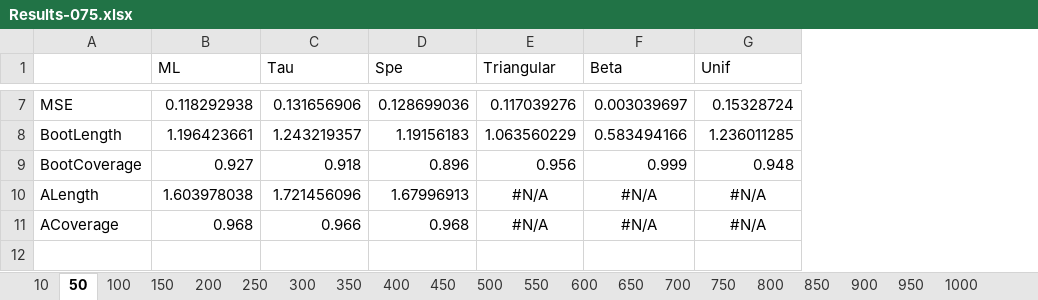
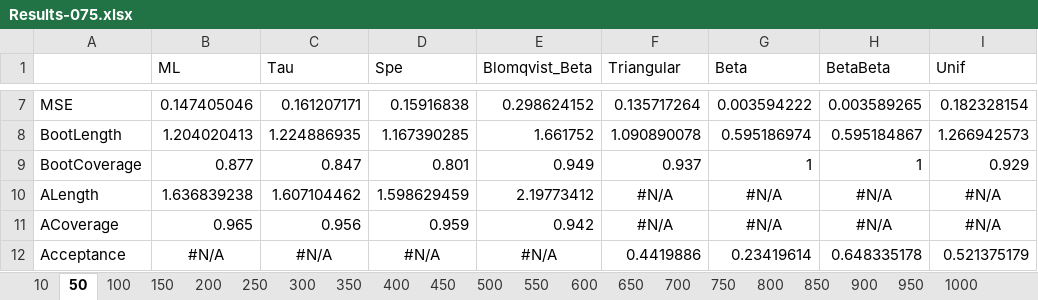
Before and after one commit to LLerzy/FGM_Estimates, an Excel workbook: Results/Results-075.xlsx, sheet 50, drawn as a sheet; only a part is shown, gaps mark what is left out; values as stored, in another font and other column widths than the file's, no borders; addresses are those after the commit; the diff covers the shown part only; the diff names each change by its address in the sheet, - before the commit and + after, or states it on an @@ line.

```diff
--- a/Results/Results-075.xlsx (sheet 50)
+++ b/Results/Results-075.xlsx (sheet 50)
+column E (Blomqvist_Beta), rows 7-11: 0.298624152 | 1.661752 | 0.949 | 2.19773412 | 0.942
+column H (BetaBeta), rows 7-11: 0.003589265 | 0.595184867 | 1 | #N/A | #N/A
-B7 (ML): 0.118292938
+B7 (ML): 0.147405046
-C7 (Tau): 0.131656906
+C7 (Tau): 0.161207171
-D7 (Spe): 0.128699036
+D7 (Spe): 0.15916838
-F7 (Triangular): 0.117039276
+F7 (Triangular): 0.135717264
-G7 (Beta): 0.003039697
+G7 (Beta): 0.003594222
-I7 (Unif): 0.15328724
+I7 (Unif): 0.182328154
-B8 (ML): 1.196423661
+B8 (ML): 1.204020413
-C8 (Tau): 1.243219357
+C8 (Tau): 1.224886935
-D8 (Spe): 1.19156183
+D8 (Spe): 1.167390285
-F8 (Triangular): 1.063560229
+F8 (Triangular): 1.090890078
-G8 (Beta): 0.583494166
+G8 (Beta): 0.595186974
-I8 (Unif): 1.236011285
+I8 (Unif): 1.266942573
-B9 (ML): 0.927
+B9 (ML): 0.877
-C9 (Tau): 0.918
+C9 (Tau): 0.847
-D9 (Spe): 0.896
+D9 (Spe): 0.801
-F9 (Triangular): 0.956
+F9 (Triangular): 0.937
-G9 (Beta): 0.999
+G9 (Beta): 1
-I9 (Unif): 0.948
+I9 (Unif): 0.929
-B10 (ML): 1.603978038
+B10 (ML): 1.636839238
-C10 (Tau): 1.721456096
+C10 (Tau): 1.607104462
-D10 (Spe): 1.67996913
+D10 (Spe): 1.598629459
-B11 (ML): 0.968
+B11 (ML): 0.965
-C11 (Tau): 0.966
+C11 (Tau): 0.956
-D11 (Spe): 0.968
+D11 (Spe): 0.959
+row 12: Acceptance | #N/A | #N/A | #N/A | #N/A | 0.4419886 | 0.23419614 | 0.648335178 | 0.521375179
```
Also changed, not shown: 30 edited cells elsewhere in this sheet, sheet 250, sheet 500, sheet 300, sheet 750, sheet 600, sheet 700, 14 more sheets, Results/Results-025.xlsx, Results/Results025.xlsx, 28 other files.
